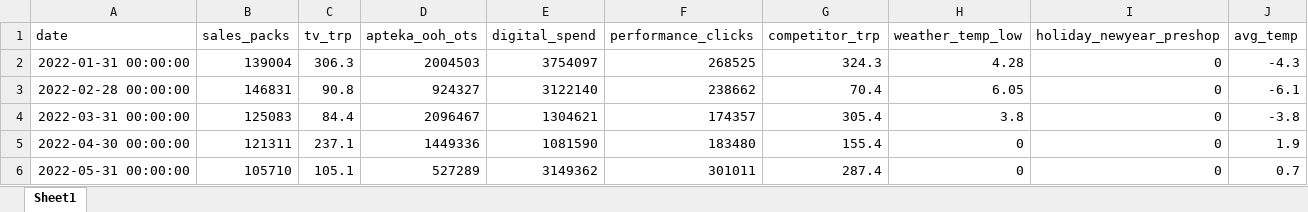
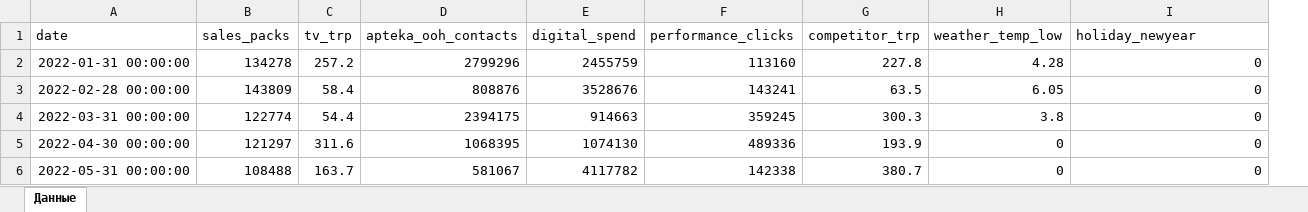
Before and after one commit to Ackold26/Aurora_Econometrica, an Excel workbook: static/sample-data/synth_otc_pharma.xlsx, sheet Данные, drawn as a sheet; only a part is shown; values as stored, in another font and other column widths than the file's, no borders; removed rows and columns are numbered as before the commit, all else as after; the diff covers the shown part only; the diff names each change by its address in the sheet, - before the commit and + after, or states it on an @@ line.

```diff
--- a/static/sample-data/synth_otc_pharma.xlsx (sheet Данные)
+++ b/static/sample-data/synth_otc_pharma.xlsx (sheet Данные)
-sheet tab: Sheet1
+sheet tab: Данные
-column D (apteka_ooh_ots), rows 2-6: 2004503 | 924327 | 2096467 | 1449336 | 527289
+column D (apteka_ooh_contacts), rows 2-6: 2799296 | 808876 | 2394175 | 1068395 | 581067
-column J (avg_temp), rows 2-6: -4.3 | -6.1 | -3.8 | 1.9 | 0.7
-I1: holiday_newyear_preshop
+I1: holiday_newyear
-B2 (sales_packs): 139004
+B2 (sales_packs): 134278
-C2 (tv_trp): 306.3
+C2 (tv_trp): 257.2
-E2 (digital_spend): 3754097
+E2 (digital_spend): 2455759
-F2 (performance_clicks): 268525
+F2 (performance_clicks): 113160
-G2 (competitor_trp): 324.3
+G2 (competitor_trp): 227.8
-B3 (sales_packs): 146831
+B3 (sales_packs): 143809
-C3 (tv_trp): 90.8
+C3 (tv_trp): 58.4
-E3 (digital_spend): 3122140
+E3 (digital_spend): 3528676
-F3 (performance_clicks): 238662
+F3 (performance_clicks): 143241
-G3 (competitor_trp): 70.4
+G3 (competitor_trp): 63.5
-B4 (sales_packs): 125083
+B4 (sales_packs): 122774
-C4 (tv_trp): 84.4
+C4 (tv_trp): 54.4
-E4 (digital_spend): 1304621
+E4 (digital_spend): 914663
-F4 (performance_clicks): 174357
+F4 (performance_clicks): 359245
-G4 (competitor_trp): 305.4
+G4 (competitor_trp): 300.3
-B5 (sales_packs): 121311
+B5 (sales_packs): 121297
-C5 (tv_trp): 237.1
+C5 (tv_trp): 311.6
-E5 (digital_spend): 1081590
+E5 (digital_spend): 1074130
-F5 (performance_clicks): 183480
+F5 (performance_clicks): 489336
-G5 (competitor_trp): 155.4
+G5 (competitor_trp): 193.9
-B6 (sales_packs): 105710
+B6 (sales_packs): 108488
-C6 (tv_trp): 105.1
+C6 (tv_trp): 163.7
-E6 (digital_spend): 3149362
+E6 (digital_spend): 4117782
-F6 (performance_clicks): 301011
+F6 (performance_clicks): 142338
-G6 (competitor_trp): 287.4
+G6 (competitor_trp): 380.7
```
Also changed, not shown: 215 edited cells elsewhere in this sheet, src-tauri/help-econometrica/template_pharma_otc.xlsx, static/sample-data/synth_fmcg_brand.xlsx, 15 other files.
